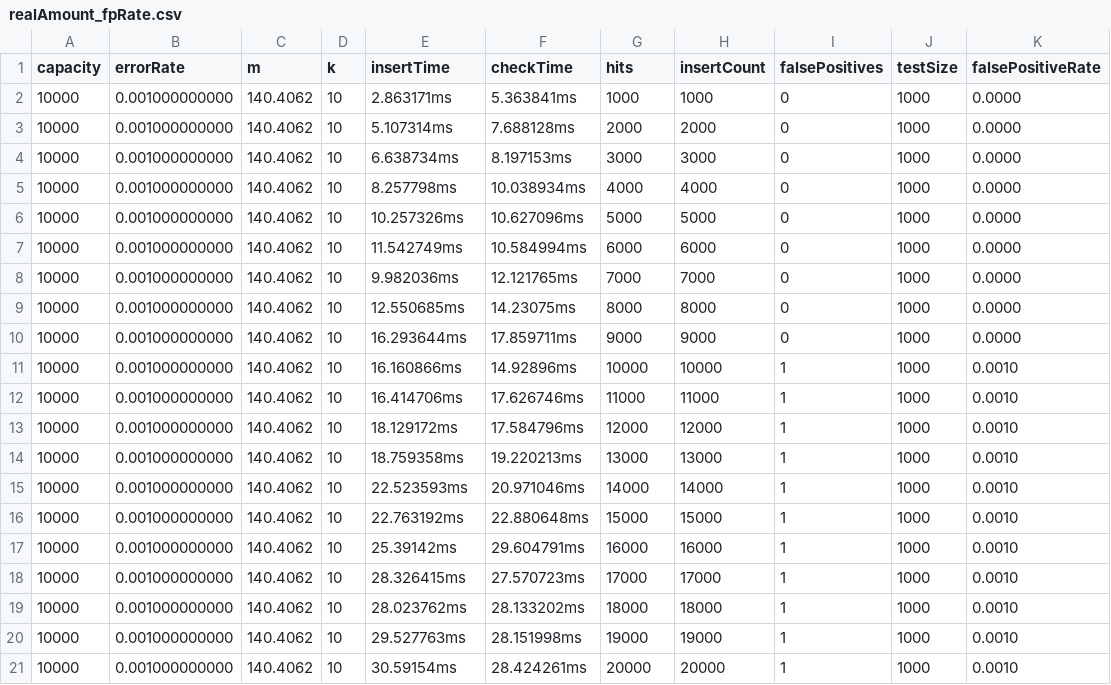
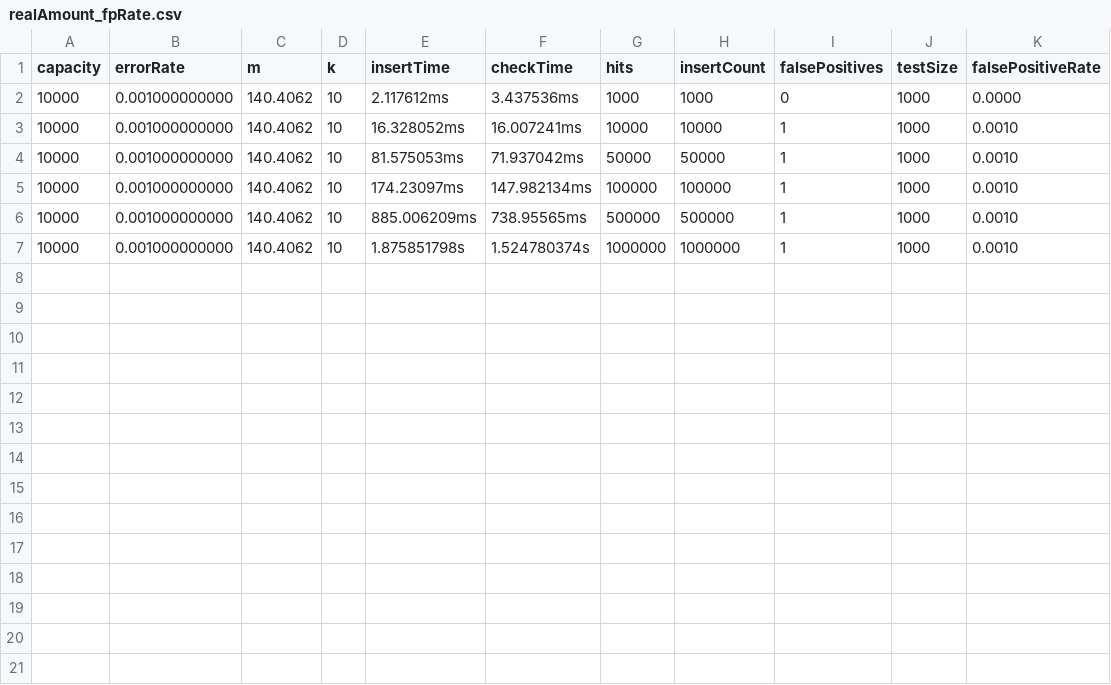
Before and after one commit to skyrocket-qy/bloom-filter, a CSV file: out/realAmount_fpRate.csv, drawn as a sheet.

```diff
--- a/out/realAmount_fpRate.csv
+++ b/out/realAmount_fpRate.csv
@@ -1,21 +1,7 @@
 capacity,errorRate,m,k,insertTime,checkTime,hits,insertCount,falsePositives,testSize,falsePositiveRate
-10000,0.001000000000,140.4062,10,2.863171ms,5.363841ms,1000,1000,0,1000,0.0000
-10000,0.001000000000,140.4062,10,5.107314ms,7.688128ms,2000,2000,0,1000,0.0000
-10000,0.001000000000,140.4062,10,6.638734ms,8.197153ms,3000,3000,0,1000,0.0000
-10000,0.001000000000,140.4062,10,8.257798ms,10.038934ms,4000,4000,0,1000,0.0000
-10000,0.001000000000,140.4062,10,10.257326ms,10.627096ms,5000,5000,0,1000,0.0000
-10000,0.001000000000,140.4062,10,11.542749ms,10.584994ms,6000,6000,0,1000,0.0000
-10000,0.001000000000,140.4062,10,9.982036ms,12.121765ms,7000,7000,0,1000,0.0000
-10000,0.001000000000,140.4062,10,12.550685ms,14.23075ms,8000,8000,0,1000,0.0000
-10000,0.001000000000,140.4062,10,16.293644ms,17.859711ms,9000,9000,0,1000,0.0000
-10000,0.001000000000,140.4062,10,16.160866ms,14.92896ms,10000,10000,1,1000,0.0010
-10000,0.001000000000,140.4062,10,16.414706ms,17.626746ms,11000,11000,1,1000,0.0010
-10000,0.001000000000,140.4062,10,18.129172ms,17.584796ms,12000,12000,1,1000,0.0010
-10000,0.001000000000,140.4062,10,18.759358ms,19.220213ms,13000,13000,1,1000,0.0010
-10000,0.001000000000,140.4062,10,22.523593ms,20.971046ms,14000,14000,1,1000,0.0010
-10000,0.001000000000,140.4062,10,22.763192ms,22.880648ms,15000,15000,1,1000,0.0010
-10000,0.001000000000,140.4062,10,25.39142ms,29.604791ms,16000,16000,1,1000,0.0010
-10000,0.001000000000,140.4062,10,28.326415ms,27.570723ms,17000,17000,1,1000,0.0010
-10000,0.001000000000,140.4062,10,28.023762ms,28.133202ms,18000,18000,1,1000,0.0010
-10000,0.001000000000,140.4062,10,29.527763ms,28.151998ms,19000,19000,1,1000,0.0010
-10000,0.001000000000,140.4062,10,30.59154ms,28.424261ms,20000,20000,1,1000,0.0010
+10000,0.001000000000,140.4062,10,2.117612ms,3.437536ms,1000,1000,0,1000,0.0000
+10000,0.001000000000,140.4062,10,16.328052ms,16.007241ms,10000,10000,1,1000,0.0010
+10000,0.001000000000,140.4062,10,81.575053ms,71.937042ms,50000,50000,1,1000,0.0010
+10000,0.001000000000,140.4062,10,174.23097ms,147.982134ms,100000,100000,1,1000,0.0010
+10000,0.001000000000,140.4062,10,885.006209ms,738.95565ms,500000,500000,1,1000,0.0010
+10000,0.001000000000,140.4062,10,1.875851798s,1.524780374s,1000000,1000000,1,1000,0.0010
```
Also changed, not shown: out/errRate_checkTime.csv, 3 other files.
